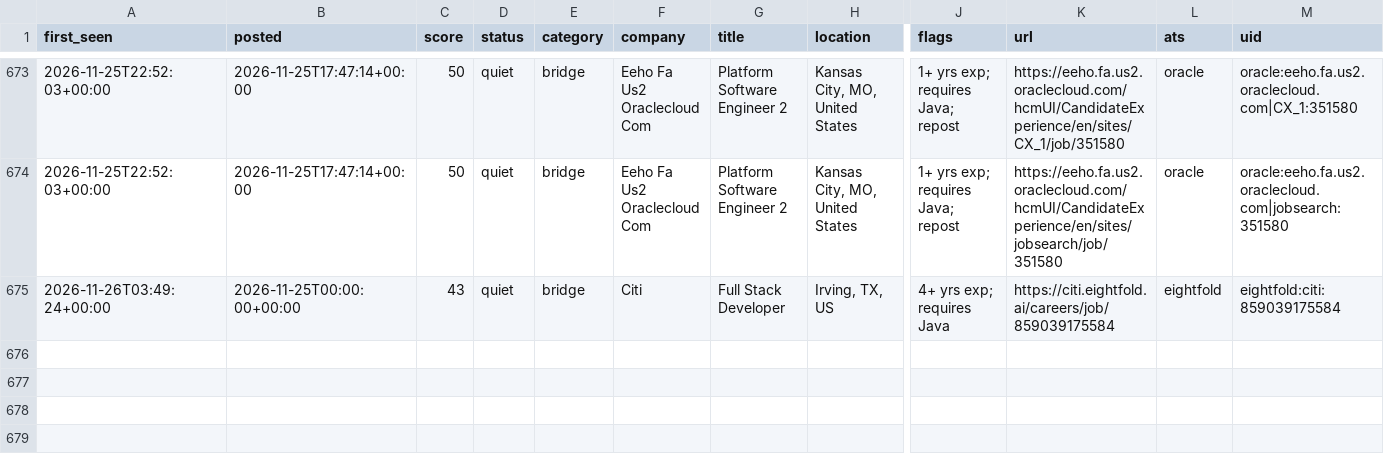
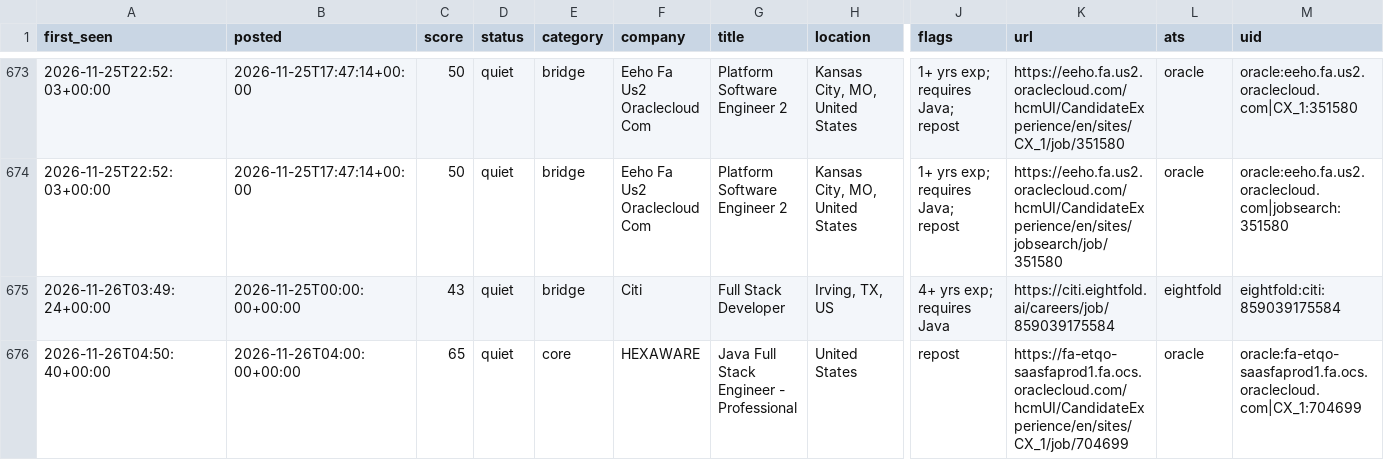
Before and after one commit to chandrakodali/job-radar, a CSV file: data/java/matches.csv, drawn as a sheet; only a part is shown, gaps mark what is left out; rows hold the shown columns only; the diff names each change by its address in the sheet, - before the commit and + after, or states it on an @@ line.

```diff
--- a/data/java/matches.csv
+++ b/data/java/matches.csv
+row 676: 2026-11-26T04:50:40+00:00 | 2026-11-26T04:00:00+00:00 | 65 | quiet | core | HEXAWARE | Java Full Stack Engineer - Professional | United States | repost | https://fa-etqo-saasfaprod1.fa.ocs.oraclecloud.com/hcmUI/CandidateExperience/en/sites/CX_1/job/704699 | oracle | oracle:fa-etqo-saasfaprod1.fa.ocs.oraclecloud.com|CX_1:704699
```
Also changed, not shown: 3 other files.
